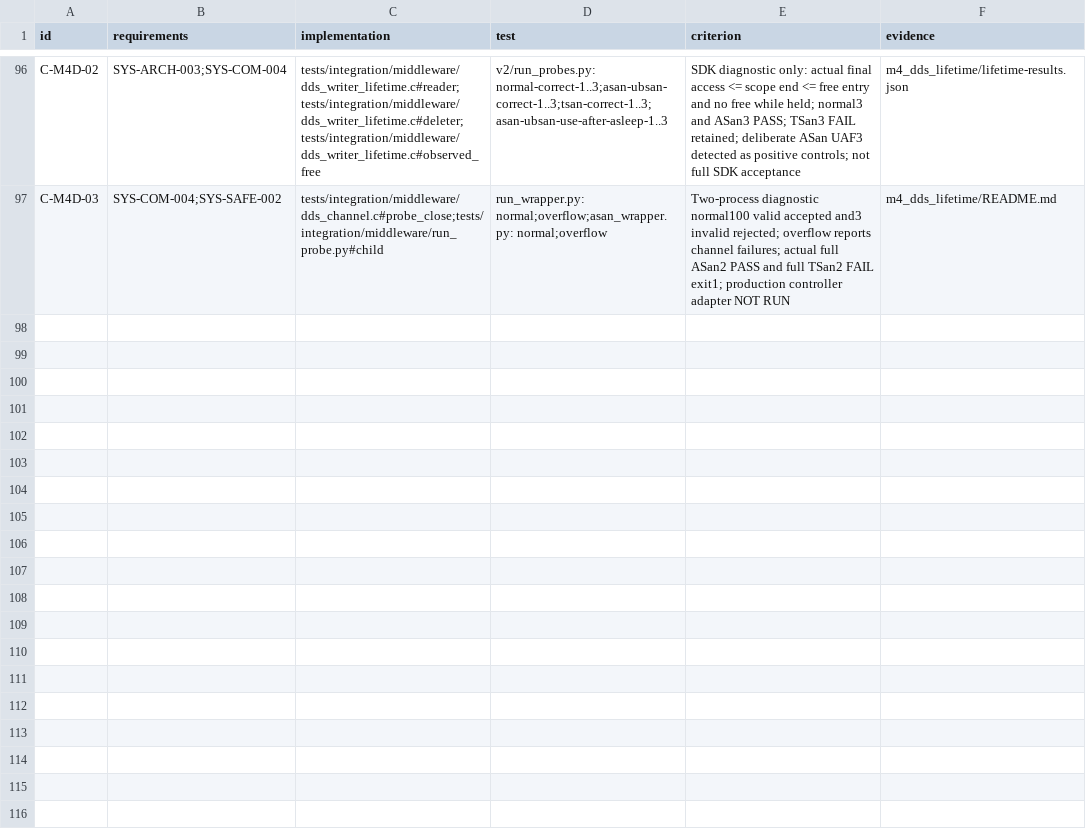
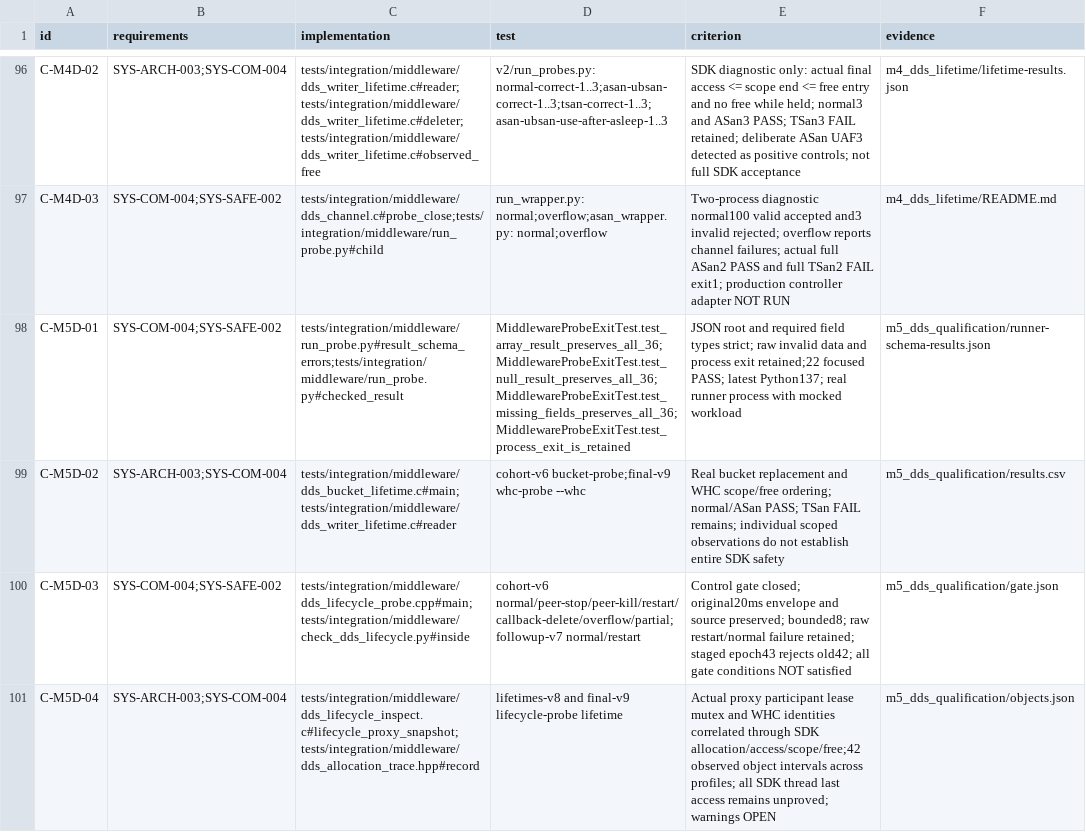
Before and after one commit to shinjuyeop/StrataDrive, a CSV file: docs/test-plan/component_traceability.csv, drawn as a sheet; only a part is shown, gaps mark what is left out.

Commit message:
test(dds): preserve lifecycle qualification and approved Host component scope

```diff
--- a/docs/test-plan/component_traceability.csv
+++ b/docs/test-plan/component_traceability.csv
@@ -97 +97,5 @@ C-M4D-02,SYS-ARCH-003;SYS-COM-004,tests/integration/middleware/dds_writer_lifeti
 C-M4D-03,SYS-COM-004;SYS-SAFE-002,tests/integration/middleware/dds_channel.c#probe_close;tests/integration/middleware/run_probe.py#child,run_wrapper.py: normal;overflow;asan_wrapper.py: normal;overflow,Two-process diagnostic normal100 valid accepted and3 invalid rejected; overflow reports channel failures; actual full ASan2 PASS and full TSan2 FAIL exit1; production controller adapter NOT RUN,m4_dds_lifetime/README.md
+C-M5D-01,SYS-COM-004;SYS-SAFE-002,tests/integration/middleware/run_probe.py#result_schema_errors;tests/integration/middleware/run_probe.py#checked_result,MiddlewareProbeExitTest.test_array_result_preserves_all_36;MiddlewareProbeExitTest.test_null_result_preserves_all_36;MiddlewareProbeExitTest.test_missing_fields_preserves_all_36;MiddlewareProbeExitTest.test_process_exit_is_retained,JSON root and required field types strict; raw invalid data and process exit retained;22 focused PASS; latest Python137; real runner process with mocked workload,m5_dds_qualification/runner-schema-results.json
+C-M5D-02,SYS-ARCH-003;SYS-COM-004,tests/integration/middleware/dds_bucket_lifetime.c#main;tests/integration/middleware/dds_writer_lifetime.c#reader,cohort-v6 bucket-probe;final-v9 whc-probe --whc,Real bucket replacement and WHC scope/free ordering; normal/ASan PASS; TSan FAIL remains; individual scoped observations do not establish entire SDK safety,m5_dds_qualification/results.csv
+C-M5D-03,SYS-COM-004;SYS-SAFE-002,tests/integration/middleware/dds_lifecycle_probe.cpp#main;tests/integration/middleware/check_dds_lifecycle.py#inside,cohort-v6 normal/peer-stop/peer-kill/restart/callback-delete/overflow/partial;followup-v7 normal/restart,Control gate closed; original20ms envelope and source preserved; bounded8; raw restart/normal failure retained; staged epoch43 rejects old42; all gate conditions NOT satisfied,m5_dds_qualification/gate.json
+C-M5D-04,SYS-ARCH-003;SYS-COM-004,tests/integration/middleware/dds_lifecycle_inspect.c#lifecycle_proxy_snapshot;tests/integration/middleware/dds_allocation_trace.hpp#record,lifetimes-v8 and final-v9 lifecycle-probe lifetime,Actual proxy participant lease mutex and WHC identities correlated through SDK allocation/access/scope/free;42 observed object intervals across profiles; all SDK thread last access remains unproved; warnings OPEN,m5_dds_qualification/objects.json
```
Also changed, not shown: 31 other files.
